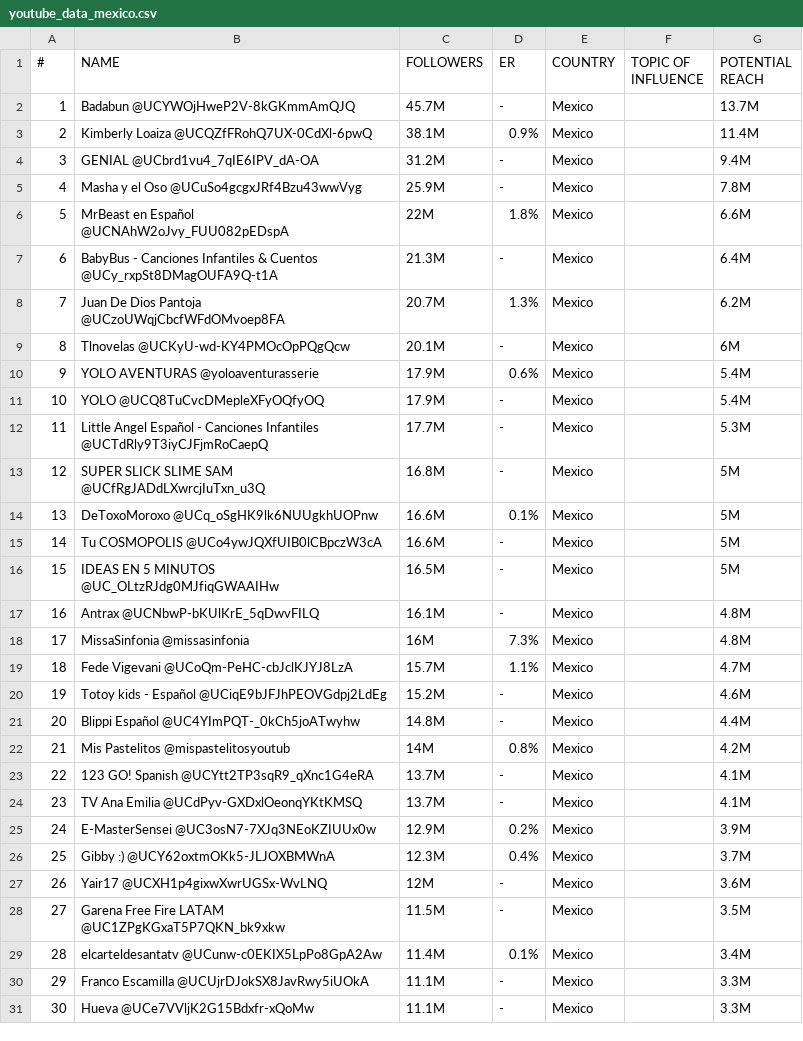
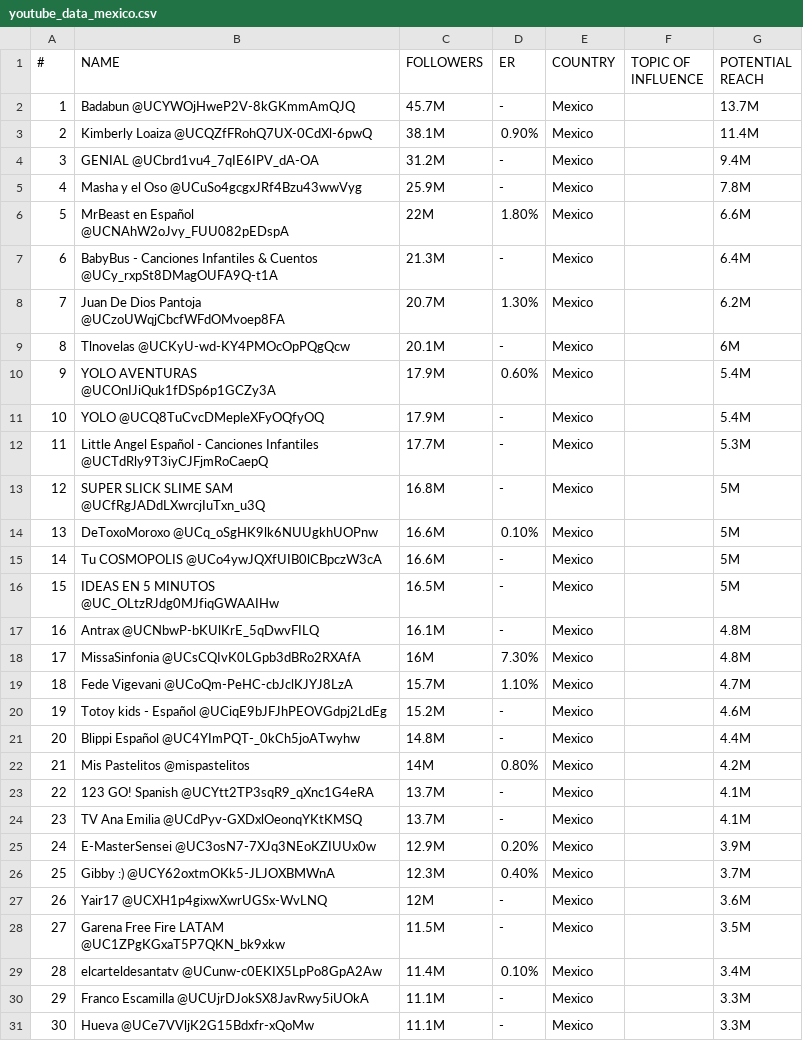
Before and after one commit to alejandralopezgalan/Marketing_Campaing_Top100_Youtubers_Mex, a CSV file: youtube_data_mexico.csv, drawn as a sheet; only a part is shown; the diff covers the shown part only.

Commit message:
Update youtube_data_mexico.csv

```diff
--- a/youtube_data_mexico.csv
+++ b/youtube_data_mexico.csv
@@ -2,10 +2,10 @@
 1,Badabun @UCYWOjHweP2V-8kGKmmAmQJQ,45.7M,-,Mexico,,13.7M
-2,Kimberly Loaiza @UCQZfFRohQ7UX-0CdXl-6pwQ,38.1M,0.9%,Mexico,,11.4M
+2,Kimberly Loaiza @UCQZfFRohQ7UX-0CdXl-6pwQ,38.1M,0.90%,Mexico,,11.4M
 3,GENIAL @UCbrd1vu4_7qIE6IPV_dA-OA,31.2M,-,Mexico,,9.4M
 4,Masha y el Oso @UCuSo4gcgxJRf4Bzu43wwVyg,25.9M,-,Mexico,,7.8M
-5,MrBeast en Español @UCNAhW2oJvy_FUU082pEDspA,22M,1.8%,Mexico,,6.6M
+5,MrBeast en Español @UCNAhW2oJvy_FUU082pEDspA,22M,1.80%,Mexico,,6.6M
 6,BabyBus - Canciones Infantiles & Cuentos @UCy_rxpSt8DMagOUFA9Q-t1A,21.3M,-,Mexico,,6.4M
-7,Juan De Dios Pantoja @UCzoUWqjCbcfWFdOMvoep8FA,20.7M,1.3%,Mexico,,6.2M
+7,Juan De Dios Pantoja @UCzoUWqjCbcfWFdOMvoep8FA,20.7M,1.30%,Mexico,,6.2M
 8,Tlnovelas @UCKyU-wd-KY4PMOcOpPQgQcw,20.1M,-,Mexico,,6M
-9,YOLO AVENTURAS @yoloaventurasserie,17.9M,0.6%,Mexico,,5.4M
+9,YOLO AVENTURAS @UCOnIJiQuk1fDSp6p1GCZy3A,17.9M,0.60%,Mexico,,5.4M
 10,YOLO @UCQ8TuCvcDMepleXFyOQfyOQ,17.9M,-,Mexico,,5.4M
@@ -13,3 +13,3 @@
 12,SUPER SLICK SLIME SAM @UCfRgJADdLXwrcjIuTxn_u3Q,16.8M,-,Mexico,,5M
-13,DeToxoMoroxo @UCq_oSgHK9lk6NUUgkhUOPnw,16.6M,0.1%,Mexico,,5M
+13,DeToxoMoroxo @UCq_oSgHK9lk6NUUgkhUOPnw,16.6M,0.10%,Mexico,,5M
 14,Tu COSMOPOLIS @UCo4ywJQXfUIB0lCBpczW3cA,16.6M,-,Mexico,,5M
@@ -17,14 +17,14 @@
 16,Antrax @UCNbwP-bKUlKrE_5qDwvFILQ,16.1M,-,Mexico,,4.8M
-17,MissaSinfonia @missasinfonia,16M,7.3%,Mexico,,4.8M
-18,Fede Vigevani @UCoQm-PeHC-cbJclKJYJ8LzA,15.7M,1.1%,Mexico,,4.7M
+17,MissaSinfonia @UCsCQIvK0LGpb3dBRo2RXAfA,16M,7.30%,Mexico,,4.8M
+18,Fede Vigevani @UCoQm-PeHC-cbJclKJYJ8LzA,15.7M,1.10%,Mexico,,4.7M
 19,Totoy kids - Español @UCiqE9bJFJhPEOVGdpj2LdEg,15.2M,-,Mexico,,4.6M
 20,Blippi Español @UC4YImPQT-_0kCh5joATwyhw,14.8M,-,Mexico,,4.4M
-21,Mis Pastelitos @mispastelitosyoutub,14M,0.8%,Mexico,,4.2M
+21,Mis Pastelitos @mispastelitos,14M,0.80%,Mexico,,4.2M
 22,123 GO! Spanish @UCYtt2TP3sqR9_qXnc1G4eRA,13.7M,-,Mexico,,4.1M
 23,TV Ana Emilia @UCdPyv-GXDxlOeonqYKtKMSQ,13.7M,-,Mexico,,4.1M
-24,E-MasterSensei @UC3osN7-7XJq3NEoKZIUUx0w,12.9M,0.2%,Mexico,,3.9M
-25,Gibby :) @UCY62oxtmOKk5-JLJOXBMWnA,12.3M,0.4%,Mexico,,3.7M
+24,E-MasterSensei @UC3osN7-7XJq3NEoKZIUUx0w,12.9M,0.20%,Mexico,,3.9M
+25,Gibby :) @UCY62oxtmOKk5-JLJOXBMWnA,12.3M,0.40%,Mexico,,3.7M
 26,Yair17 @UCXH1p4gixwXwrUGSx-WvLNQ,12M,-,Mexico,,3.6M
 27,Garena Free Fire LATAM @UC1ZPgKGxaT5P7QKN_bk9xkw,11.5M,-,Mexico,,3.5M
-28,elcarteldesantatv @UCunw-c0EKIX5LpPo8GpA2Aw,11.4M,0.1%,Mexico,,3.4M
+28,elcarteldesantatv @UCunw-c0EKIX5LpPo8GpA2Aw,11.4M,0.10%,Mexico,,3.4M
 29,Franco Escamilla @UCUjrDJokSX8JavRwy5iUOkA,11.1M,-,Mexico,,3.3M
```
Also changed, not shown: 24 edited cells elsewhere in this file.
